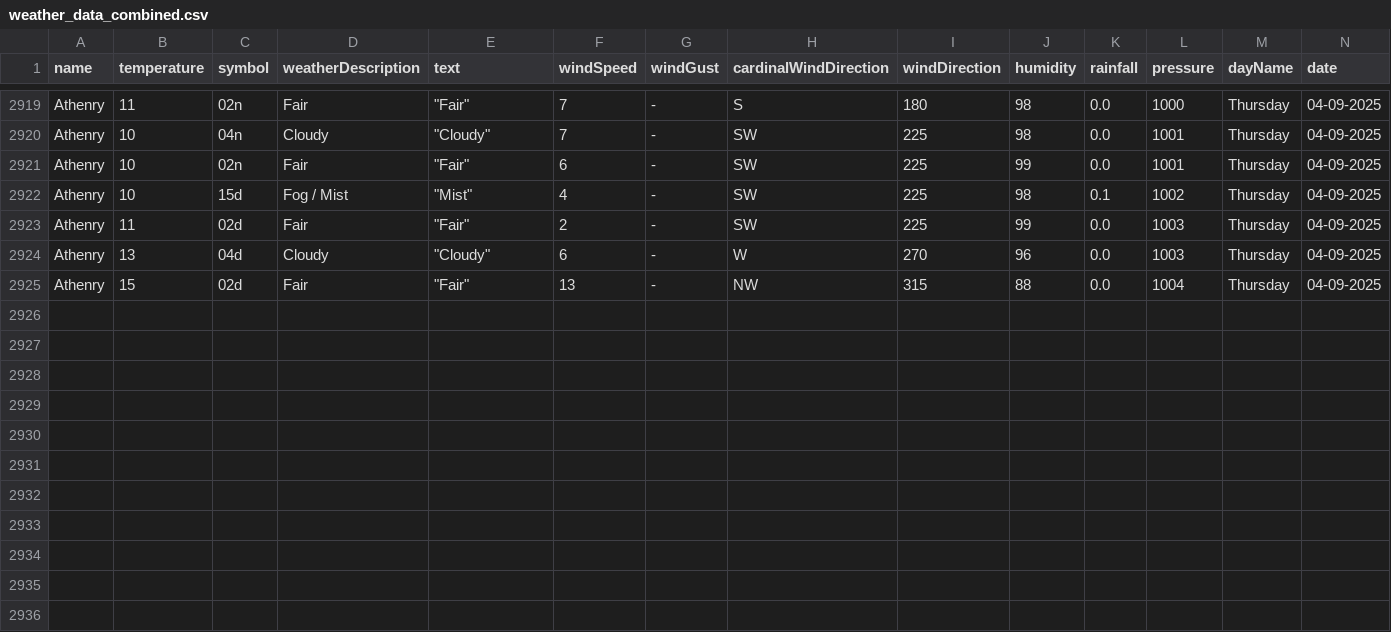
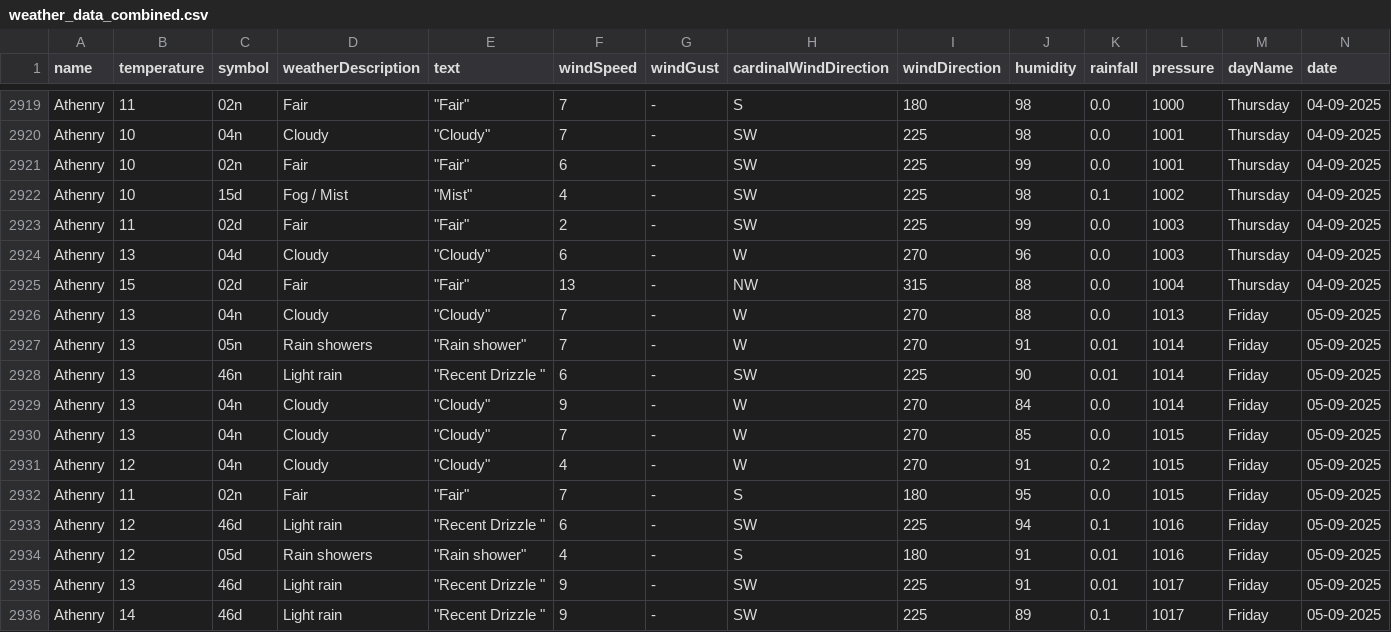
Before and after one commit to Sxnds01/computer-infrastructure-work, a CSV file: weather_data_combined.csv, drawn as a sheet; only a part is shown, gaps mark what is left out; rows hold the shown columns only; the diff names each change by its address in the sheet, - before the commit and + after, or states it on an @@ line.

```diff
--- a/weather_data_combined.csv
+++ b/weather_data_combined.csv
+row 2926: Athenry | 13 | 04n | Cloudy | "Cloudy" | 7 | - | W | 270 | 88 | 0.0 | 1013 | Friday | 05-09-2025
+row 2927: Athenry | 13 | 05n | Rain showers | "Rain shower" | 7 | - | W | 270 | 91 | 0.01 | 1014 | Friday | 05-09-2025
+row 2928: Athenry | 13 | 46n | Light rain | "Recent Drizzle " | 6 | - | SW | 225 | 90 | 0.01 | 1014 | Friday | 05-09-2025
+row 2929: Athenry | 13 | 04n | Cloudy | "Cloudy" | 9 | - | W | 270 | 84 | 0.0 | 1014 | Friday | 05-09-2025
+row 2930: Athenry | 13 | 04n | Cloudy | "Cloudy" | 7 | - | W | 270 | 85 | 0.0 | 1015 | Friday | 05-09-2025
+row 2931: Athenry | 12 | 04n | Cloudy | "Cloudy" | 4 | - | W | 270 | 91 | 0.2 | 1015 | Friday | 05-09-2025
+row 2932: Athenry | 11 | 02n | Fair | "Fair" | 7 | - | S | 180 | 95 | 0.0 | 1015 | Friday | 05-09-2025
+row 2933: Athenry | 12 | 46d | Light rain | "Recent Drizzle " | 6 | - | SW | 225 | 94 | 0.1 | 1016 | Friday | 05-09-2025
+row 2934: Athenry | 12 | 05d | Rain showers | "Rain shower" | 4 | - | S | 180 | 91 | 0.01 | 1016 | Friday | 05-09-2025
+row 2935: Athenry | 13 | 46d | Light rain | "Recent Drizzle " | 9 | - | SW | 225 | 91 | 0.01 | 1017 | Friday | 05-09-2025
+row 2936: Athenry | 14 | 46d | Light rain | "Recent Drizzle " | 9 | - | SW | 225 | 89 | 0.1 | 1017 | Friday | 05-09-2025
```
Also changed, not shown: 2 other files.
